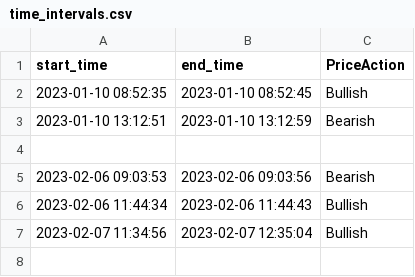
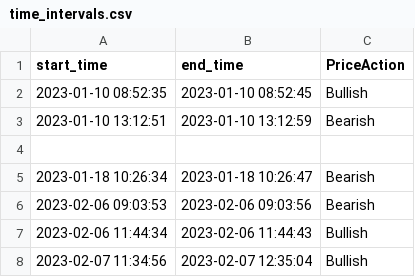
Before and after one commit to beanthehacker/ml-algo, a CSV file: time_intervals.csv, drawn as a sheet; the diff names each change by its address in the sheet, - before the commit and + after, or states it on an @@ line.

```diff
--- a/time_intervals.csv
+++ b/time_intervals.csv
+row 5: 2023-01-18 10:26:34 | 2023-01-18 10:26:47 | Bearish
```
Also changed, not shown: output.csv, 7 other files.
